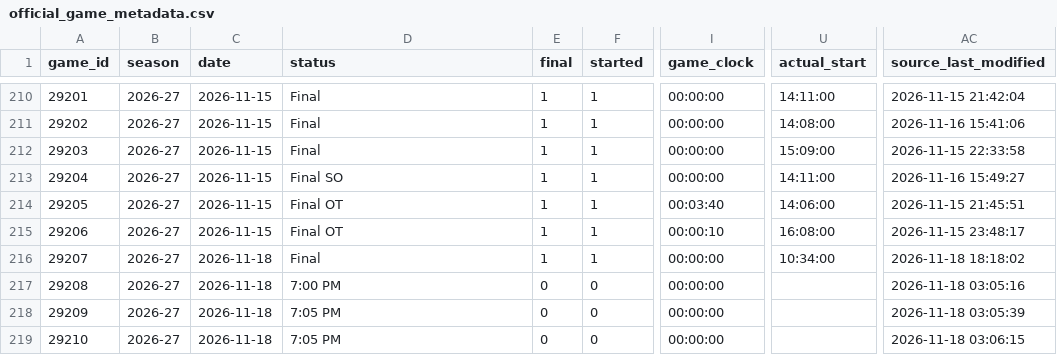
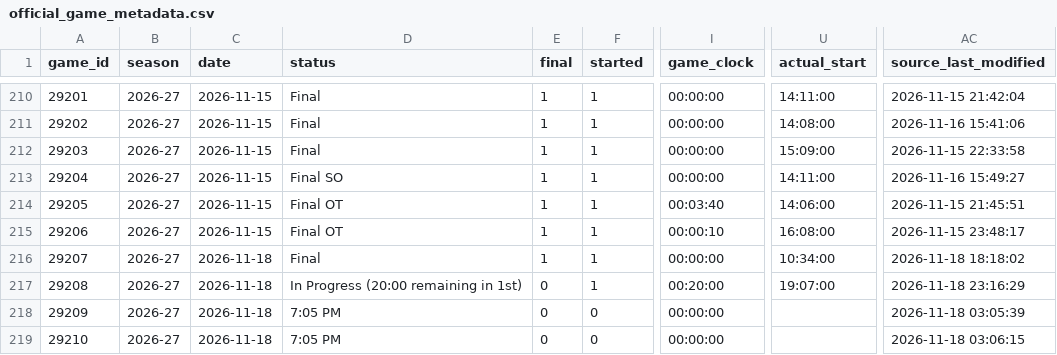
Before and after one commit to NoahCornish/IceIndex, a CSV file: data/games/2026-27/official_game_metadata.csv, drawn as a sheet; only a part is shown, gaps mark what is left out; the diff names each change by its address in the sheet, - before the commit and + after, or states it on an @@ line.

```diff
--- a/data/games/2026-27/official_game_metadata.csv
+++ b/data/games/2026-27/official_game_metadata.csv
-D217 (status): 7:00 PM
+D217 (status): In Progress (20:00 remaining in 1st)
-F217 (started): 0
+F217 (started): 1
-I217 (game_clock): 00:00:00
+I217 (game_clock): 00:20:00
-U217 (actual_start): (empty)
+U217 (actual_start): 19:07:00
-AC217 (source_last_modified): 2026-11-18 03:05:16
+AC217 (source_last_modified): 2026-11-18 23:16:29
```
Also changed, not shown: data/games/2026-27/game_event_summary.csv, data/games/2026-27/manifest.csv, 13 other files.
